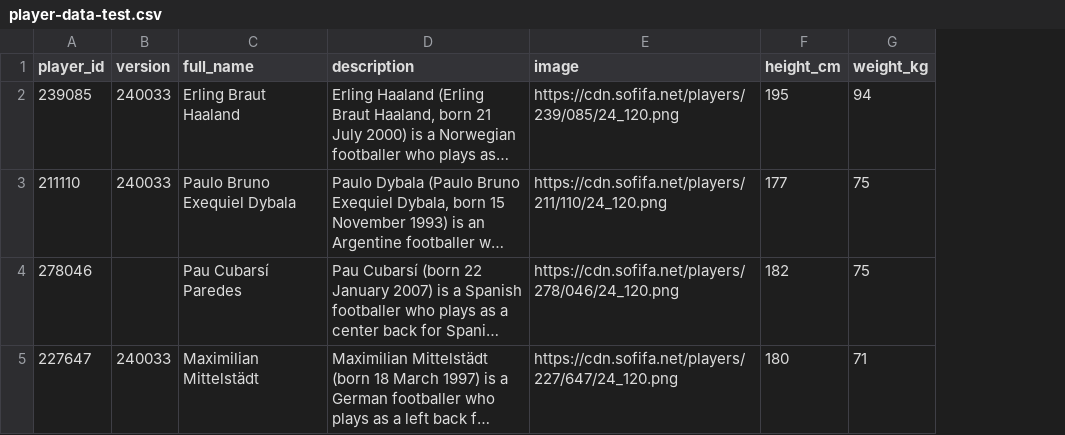
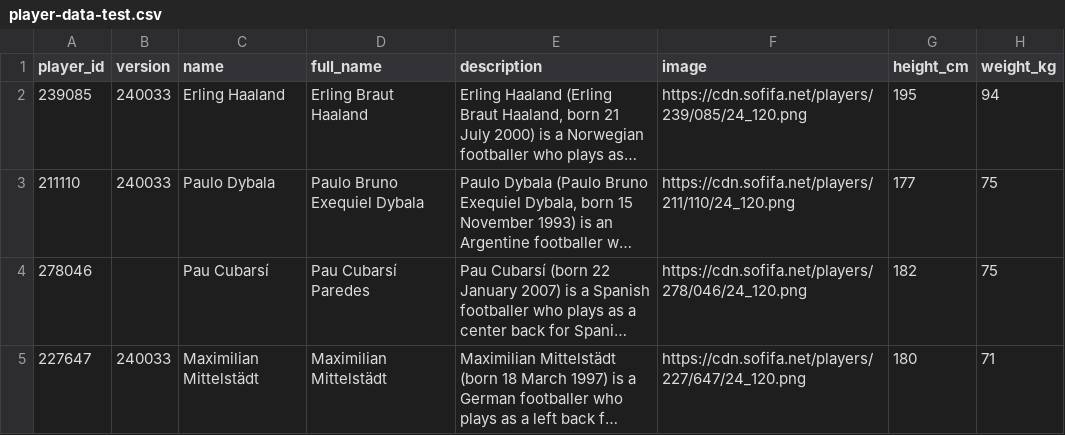
Before and after one commit to prashantghimire/sofifa-web-scraper, a CSV file: output/player-data-test.csv, drawn as a sheet; only a part is shown; long unchanged cells end in …; the diff names each change by its address in the sheet, - before the commit and + after, or states it on an @@ line.

```diff
--- a/output/player-data-test.csv
+++ b/output/player-data-test.csv
+column C (name), rows 2-5: Erling Haaland | Paulo Dybala | Pau Cubarsí | Maximilian Mittelstädt
```
Also changed, not shown: 3 other files.
